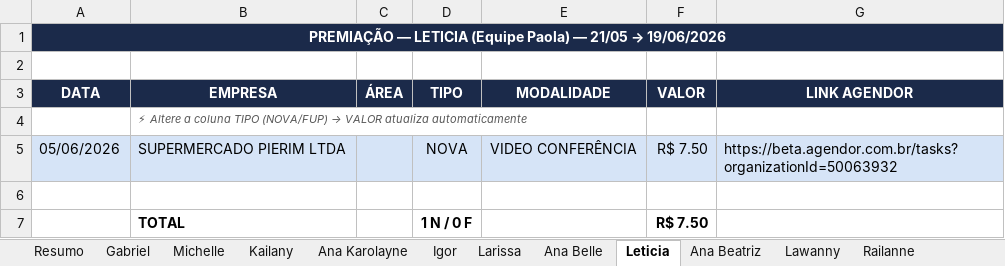
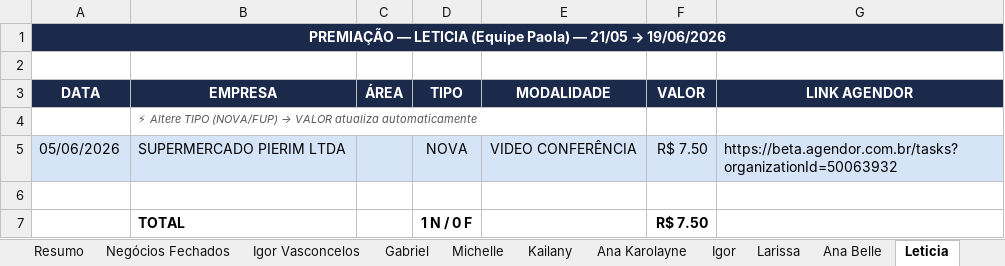
Before and after one commit to GabrielSantana23/Vigna-Advogados, an Excel workbook: relatorios/premiacao/Premiacao_SDR_MAIO_JUNHO_2026.xlsx, sheet Leticia, drawn as a sheet; values as stored, in another font and other column widths than the file's, no borders; the diff names each change by its address in the sheet, - before the commit and + after, or states it on an @@ line.

```diff
--- a/relatorios/premiacao/Premiacao_SDR_MAIO_JUNHO_2026.xlsx (sheet Leticia)
+++ b/relatorios/premiacao/Premiacao_SDR_MAIO_JUNHO_2026.xlsx (sheet Leticia)
+sheet tab: Negócios Fechados
+sheet tab: Igor Vasconcelos
-B4 (EMPRESA): ⚡ Altere a coluna TIPO (NOVA/FUP)…
+B4 (EMPRESA): ⚡ Altere TIPO (NOVA/FUP)…
```
Also changed, not shown: sheet Resumo, sheet Railanne, sheet Igor, sheet Larissa, sheet Lawanny, sheet Gabriel, 5 more sheets, 1 other file.
